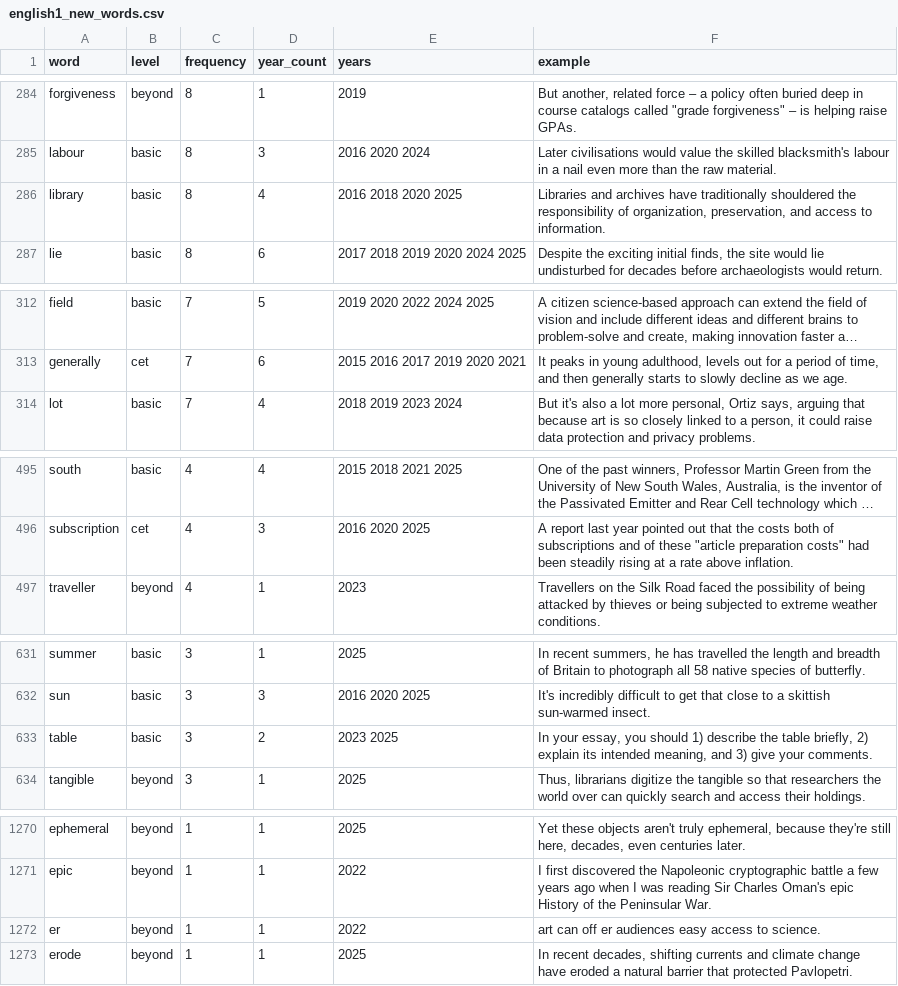
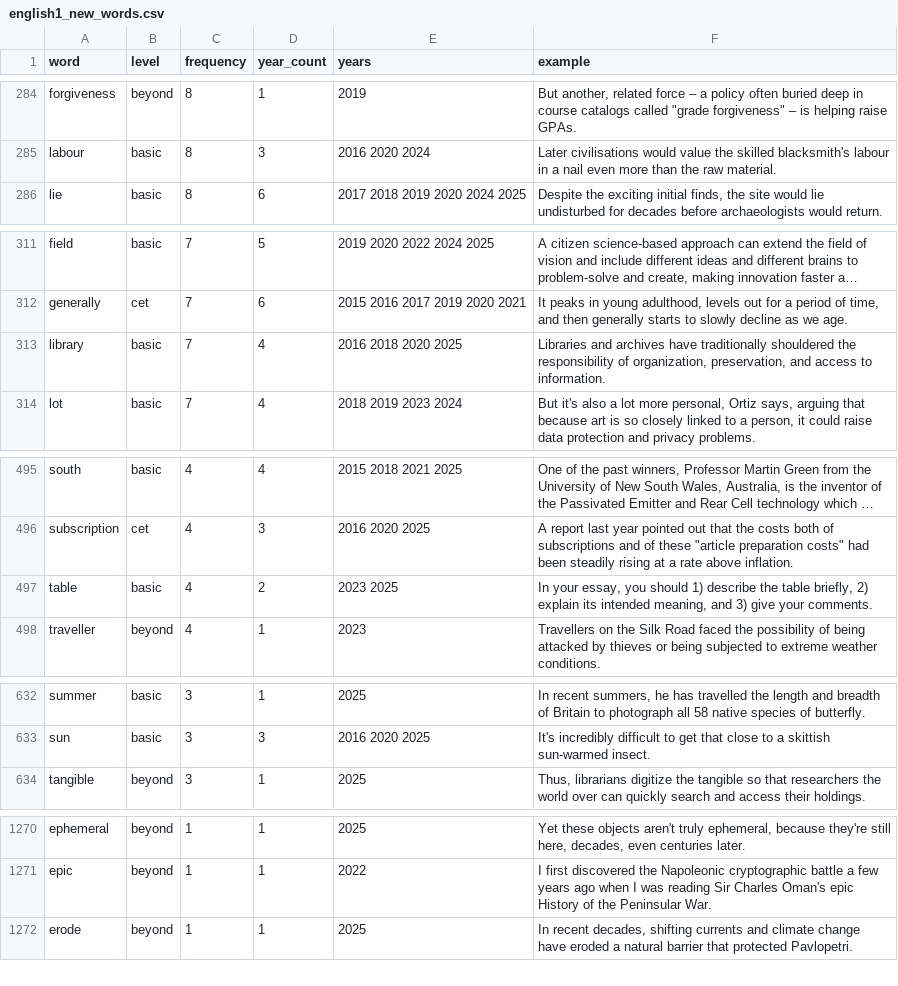
Before and after one commit to lilanmin101-droid/kaoyan-review, a CSV file: tiku/vocab/english1_new_words.csv, drawn as a sheet; only a part is shown, gaps mark what is left out; long unchanged cells end in …; removed rows and columns are numbered as before the commit, all else as after; the diff covers the shown part only; the diff names each change by its address in the sheet, - before the commit and + after, or states it on an @@ line.

```diff
--- a/tiku/vocab/english1_new_words.csv
+++ b/tiku/vocab/english1_new_words.csv
-row 286: library | basic | 8 | 4 | 2016 2018 2020 2025 | Libraries and archives have traditionally shouldered the responsibility of organization, preservation, and access to information.
+row 313: library | basic | 7 | 4 | 2016 2018 2020 2025 | Libraries and archives have traditionally shouldered the responsibility of organization, preservation, and access to information.
+row 497: table | basic | 4 | 2 | 2023 2025 | In your essay, you should 1) describe the table briefly, 2) explain its intended meaning, and 3) give your comments.
-row 633: table | basic | 3 | 2 | 2023 2025 | In your essay, you should 1) describe the table briefly, 2) explain its intended meaning, and 3) give your comments.
-row 1272: er | beyond | 1 | 1 | 2022 | art can off er audiences easy access to science.
```
Also changed, not shown: 3 added rows, 4 removed rows and 18 edited cells elsewhere in this file, 3 other files.
